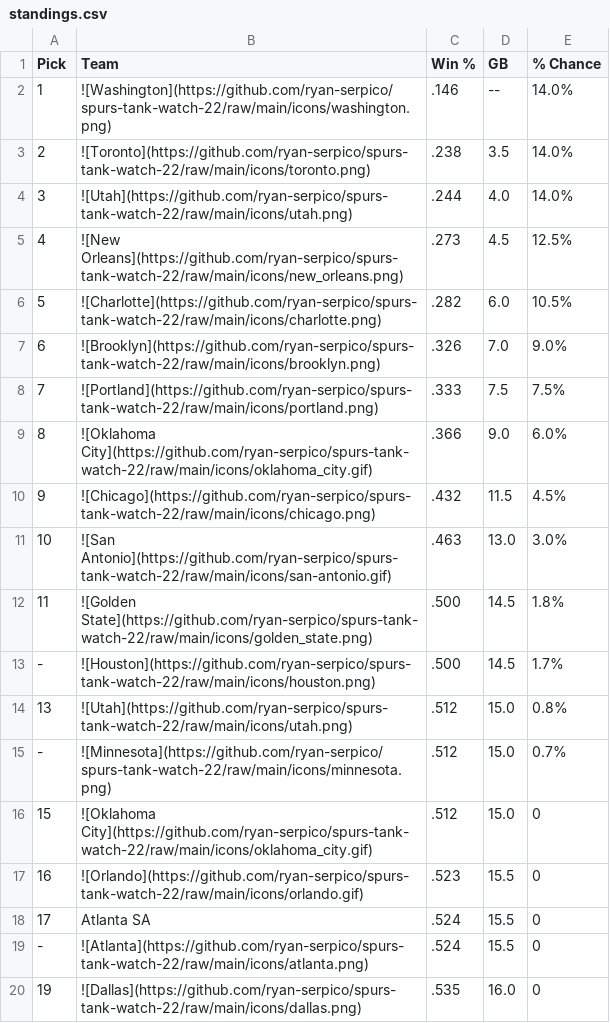
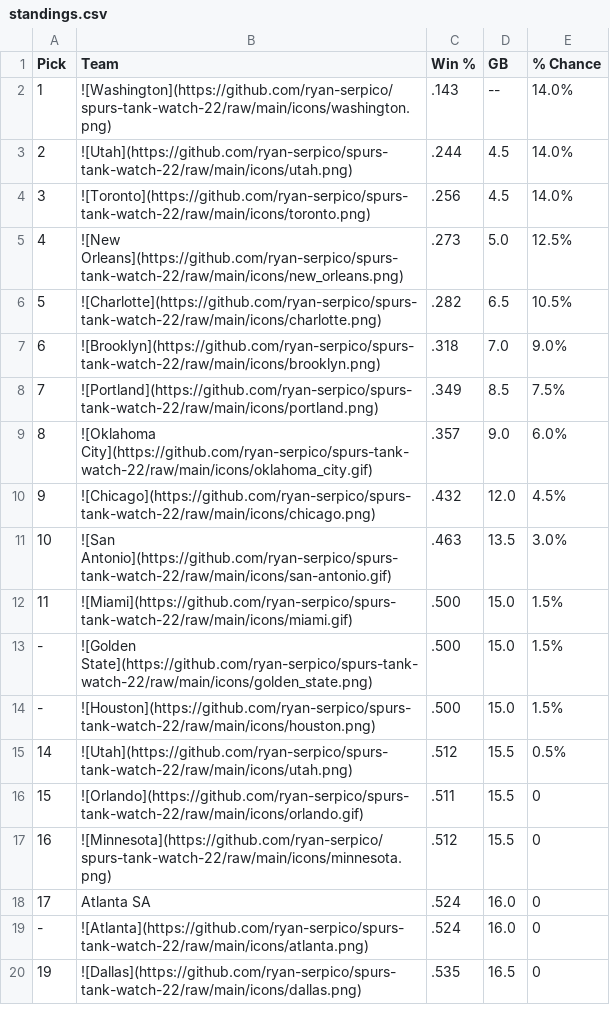
Before and after one commit to ryan-serpico/spurs-tank-watch-22, a CSV file: output/standings.csv, drawn as a sheet; only a part is shown; the diff covers the shown part only.

Commit message:
Latest data: Wed Jan 22 09:01:25 UTC 2025

```diff
--- a/output/standings.csv
+++ b/output/standings.csv
@@ -1,20 +1,20 @@
 Pick,Team,Win %,GB,% Chance
-1,![Washington](https://github.com/ryan-serpico/spurs-tank-watch-22/raw/main/icons/washington.png),.146,--,14.0%
-2,![Toronto](https://github.com/ryan-serpico/spurs-tank-watch-22/raw/main/icons/toronto.png),.238,3.5,14.0%
-3,![Utah](https://github.com/ryan-serpico/spurs-tank-watch-22/raw/main/icons/utah.png),.244,4.0,14.0%
-4,![New Orleans](https://github.com/ryan-serpico/spurs-tank-watch-22/raw/main/icons/new_orleans.png),.273,4.5,12.5%
-5,![Charlotte](https://github.com/ryan-serpico/spurs-tank-watch-22/raw/main/icons/charlotte.png),.282,6.0,10.5%
-6,![Brooklyn](https://github.com/ryan-serpico/spurs-tank-watch-22/raw/main/icons/brooklyn.png),.326,7.0,9.0%
-7,![Portland](https://github.com/ryan-serpico/spurs-tank-watch-22/raw/main/icons/portland.png),.333,7.5,7.5%
-8,![Oklahoma City](https://github.com/ryan-serpico/spurs-tank-watch-22/raw/main/icons/oklahoma_city.gif),.366,9.0,6.0%
-9,![Chicago](https://github.com/ryan-serpico/spurs-tank-watch-22/raw/main/icons/chicago.png),.432,11.5,4.5%
-10,![San Antonio](https://github.com/ryan-serpico/spurs-tank-watch-22/raw/main/icons/san-antonio.gif),.463,13.0,3.0%
-11,![Golden State](https://github.com/ryan-serpico/spurs-tank-watch-22/raw/main/icons/golden_state.png),.500,14.5,1.8%
--,![Houston](https://github.com/ryan-serpico/spurs-tank-watch-22/raw/main/icons/houston.png),.500,14.5,1.7%
-13,![Utah](https://github.com/ryan-serpico/spurs-tank-watch-22/raw/main/icons/utah.png),.512,15.0,0.8%
--,![Minnesota](https://github.com/ryan-serpico/spurs-tank-watch-22/raw/main/icons/minnesota.png),.512,15.0,0.7%
-15,![Oklahoma City](https://github.com/ryan-serpico/spurs-tank-watch-22/raw/main/icons/oklahoma_city.gif),.512,15.0,0
-16,![Orlando](https://github.com/ryan-serpico/spurs-tank-watch-22/raw/main/icons/orlando.gif),.523,15.5,0
-17,Atlanta SA,.524,15.5,0
--,![Atlanta](https://github.com/ryan-serpico/spurs-tank-watch-22/raw/main/icons/atlanta.png),.524,15.5,0
-19,![Dallas](https://github.com/ryan-serpico/spurs-tank-watch-22/raw/main/icons/dallas.png),.535,16.0,0
+1,![Washington](https://github.com/ryan-serpico/spurs-tank-watch-22/raw/main/icons/washington.png),.143,--,14.0%
+2,![Utah](https://github.com/ryan-serpico/spurs-tank-watch-22/raw/main/icons/utah.png),.244,4.5,14.0%
+3,![Toronto](https://github.com/ryan-serpico/spurs-tank-watch-22/raw/main/icons/toronto.png),.256,4.5,14.0%
+4,![New Orleans](https://github.com/ryan-serpico/spurs-tank-watch-22/raw/main/icons/new_orleans.png),.273,5.0,12.5%
+5,![Charlotte](https://github.com/ryan-serpico/spurs-tank-watch-22/raw/main/icons/charlotte.png),.282,6.5,10.5%
+6,![Brooklyn](https://github.com/ryan-serpico/spurs-tank-watch-22/raw/main/icons/brooklyn.png),.318,7.0,9.0%
+7,![Portland](https://github.com/ryan-serpico/spurs-tank-watch-22/raw/main/icons/portland.png),.349,8.5,7.5%
+8,![Oklahoma City](https://github.com/ryan-serpico/spurs-tank-watch-22/raw/main/icons/oklahoma_city.gif),.357,9.0,6.0%
+9,![Chicago](https://github.com/ryan-serpico/spurs-tank-watch-22/raw/main/icons/chicago.png),.432,12.0,4.5%
+10,![San Antonio](https://github.com/ryan-serpico/spurs-tank-watch-22/raw/main/icons/san-antonio.gif),.463,13.5,3.0%
+11,![Miami](https://github.com/ryan-serpico/spurs-tank-watch-22/raw/main/icons/miami.gif),.500,15.0,1.5%
+-,![Golden State](https://github.com/ryan-serpico/spurs-tank-watch-22/raw/main/icons/golden_state.png),.500,15.0,1.5%
+-,![Houston](https://github.com/ryan-serpico/spurs-tank-watch-22/raw/main/icons/houston.png),.500,15.0,1.5%
+14,![Utah](https://github.com/ryan-serpico/spurs-tank-watch-22/raw/main/icons/utah.png),.512,15.5,0.5%
+15,![Orlando](https://github.com/ryan-serpico/spurs-tank-watch-22/raw/main/icons/orlando.gif),.511,15.5,0
+16,![Minnesota](https://github.com/ryan-serpico/spurs-tank-watch-22/raw/main/icons/minnesota.png),.512,15.5,0
+17,Atlanta SA,.524,16.0,0
+-,![Atlanta](https://github.com/ryan-serpico/spurs-tank-watch-22/raw/main/icons/atlanta.png),.524,16.0,0
+19,![Dallas](https://github.com/ryan-serpico/spurs-tank-watch-22/raw/main/icons/dallas.png),.535,16.5,0
```
Also changed, not shown: 18 edited cells elsewhere in this file, 3 other files.
